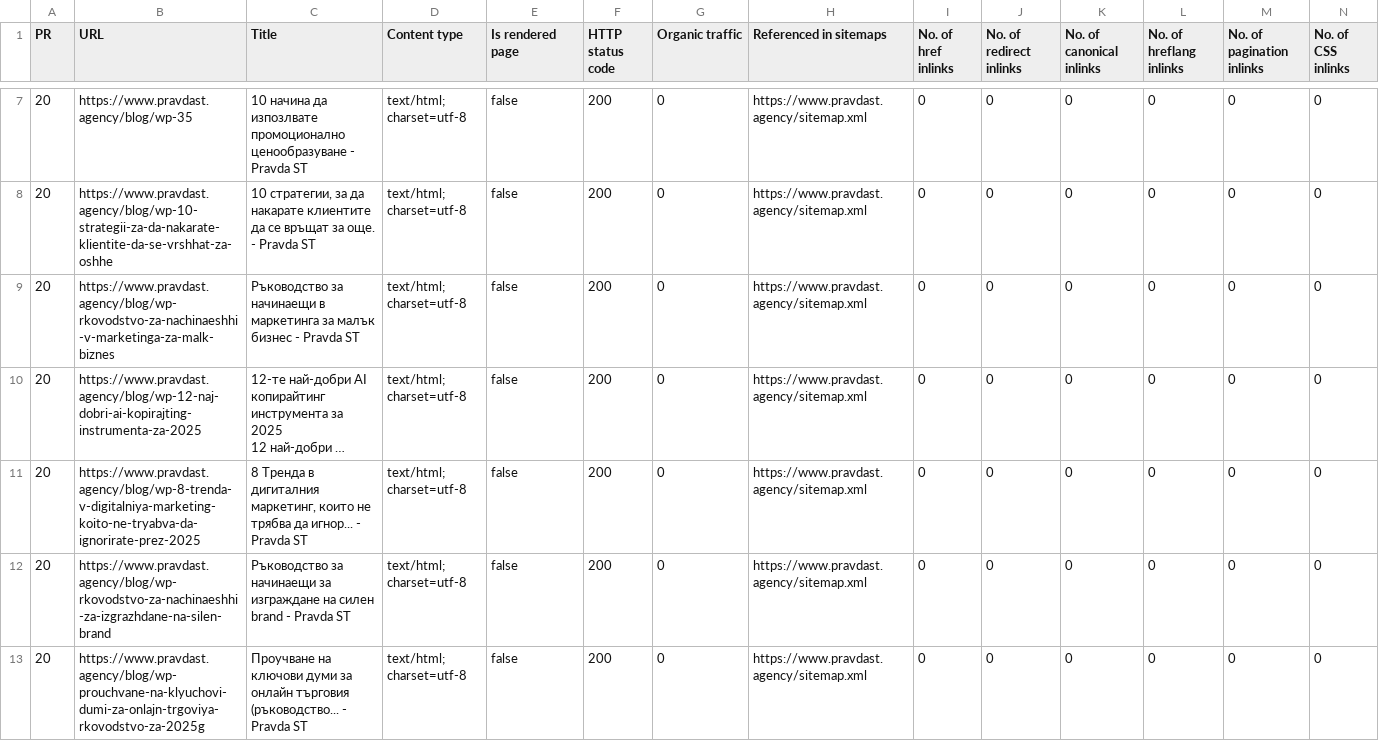
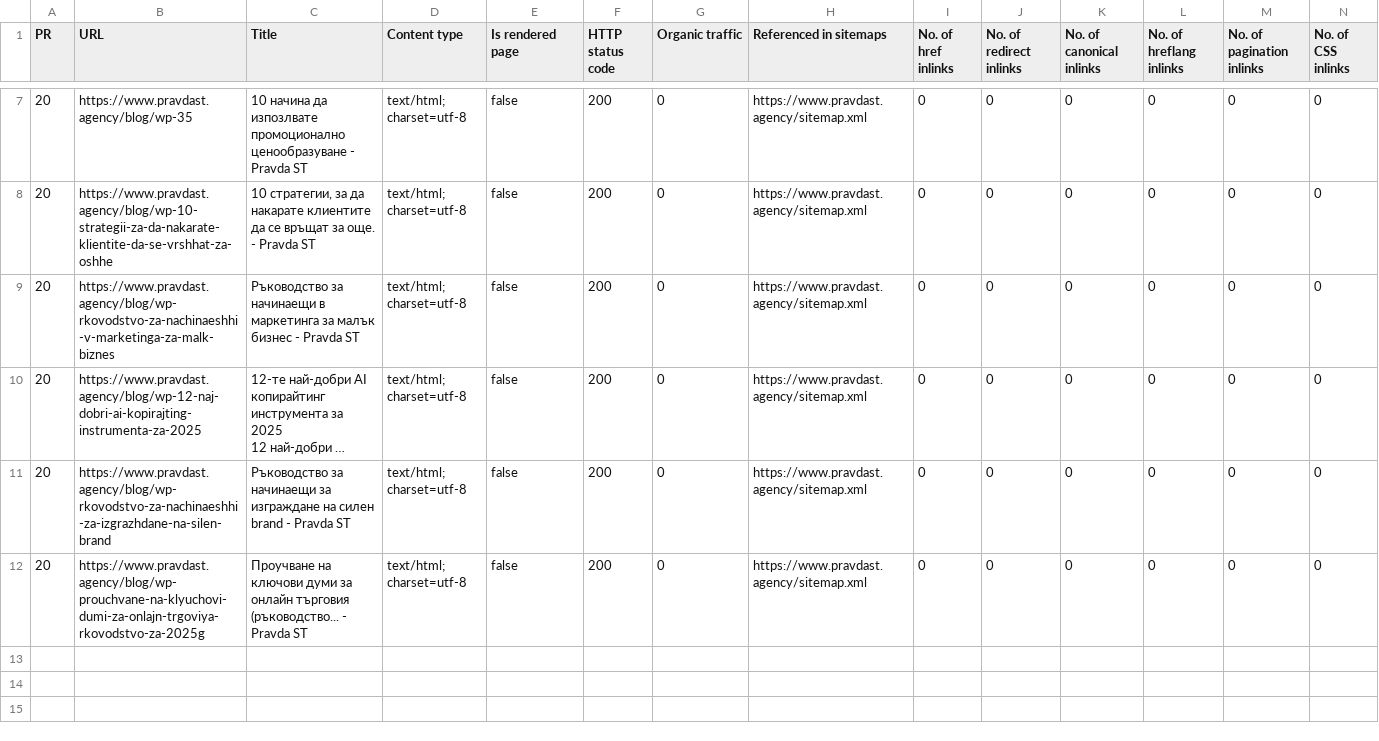
Before and after one commit to PravdaST/PravdaST-website-frontend, a CSV file: Ahrefs/Error-indexable-Orphan_page_(has_no_incoming_internal_links).csv, drawn as a sheet; only a part is shown, gaps mark what is left out; long unchanged cells end in …; rows hold the shown columns only; the diff names each change by its address in the sheet, - before the commit and + after, or states it on an @@ line.

```diff
--- a/Ahrefs/Error-indexable-Orphan_page_(has_no_incoming_internal_links).csv
+++ b/Ahrefs/Error-indexable-Orphan_page_(has_no_incoming_internal_links).csv
-row 11: 20 | https://www.pravdast.agency/blog/wp-8-trenda-v-digitalniya-marketing-koito-ne-tryabva-da-ignorirate-prez-2025 | 8 Тренда в дигиталния маркетинг, които не трябва да игнор... - Pravda ST | text/html; charset=utf-8 | false | 200 | 0 | https://www.pravdast.agency/sitemap.xml | 0 | 0 | 0 | 0 | 0 | 0
```
Also changed, not shown: Ahrefs/Error-Non-canonical_page_in_sitemap.csv, Ahrefs/Notice-Canonical_URL_changed.csv, 22 other files.
